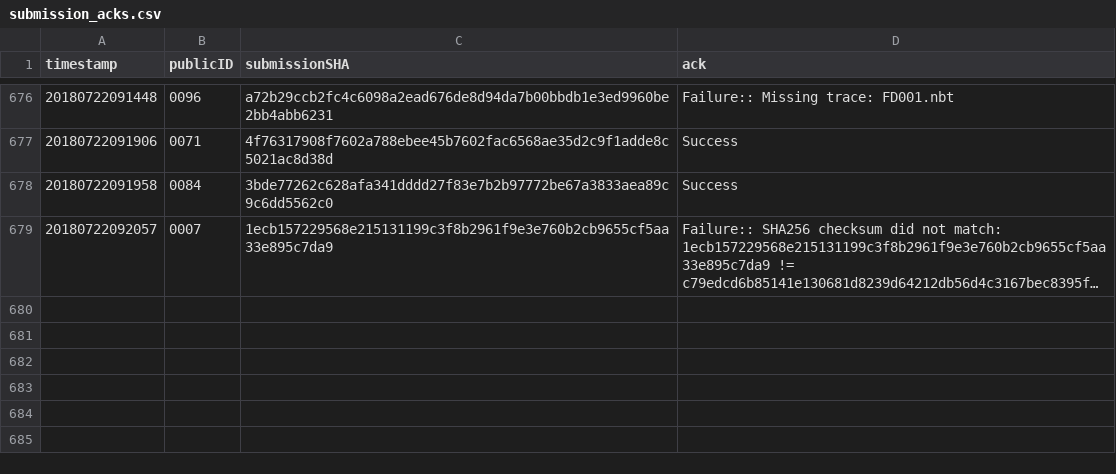
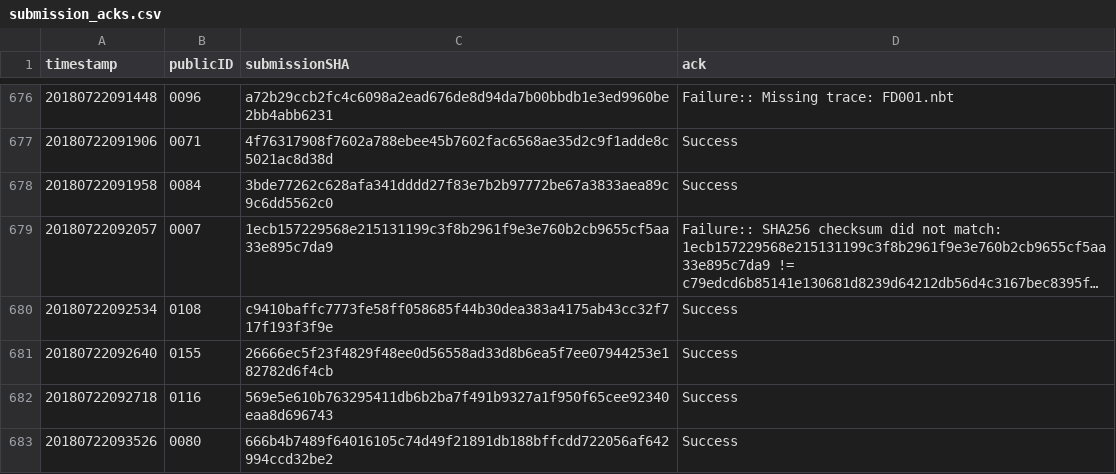
Before and after one commit to icfpcontest2018/icfpcontest2018.github.io, a CSV file: _data/submission_acks.csv, drawn as a sheet; only a part is shown, gaps mark what is left out; long unchanged cells end in …; the diff names each change by its address in the sheet, - before the commit and + after, or states it on an @@ line.

Commit message:
Update submission_acks.

```diff
--- a/_data/submission_acks.csv
+++ b/_data/submission_acks.csv
+row 680: 20180722092534 | 0108 | c9410baffc7773fe58ff058685f44b30dea383a4175ab43cc32f717f193f3f9e | Success
+row 681: 20180722092640 | 0155 | 26666ec5f23f4829f48ee0d56558ad33d8b6ea5f7ee07944253e182782d6f4cb | Success
+row 682: 20180722092718 | 0116 | 569e5e610b763295411db6b2ba7f491b9327a1f950f65cee92340eaa8d696743 | Success
+row 683: 20180722093526 | 0080 | 666b4b7489f64016105c74d49f21891db188bffcdd722056af642994ccd32be2 | Success
```
